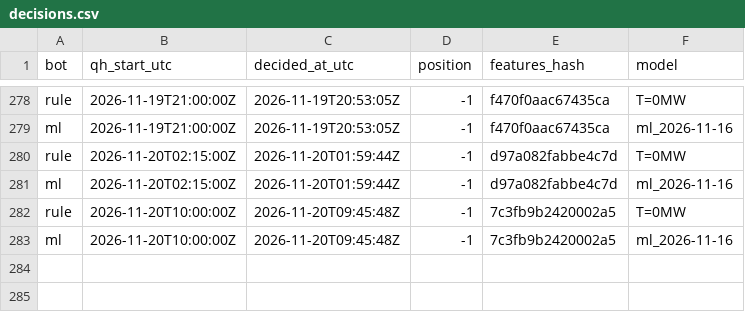
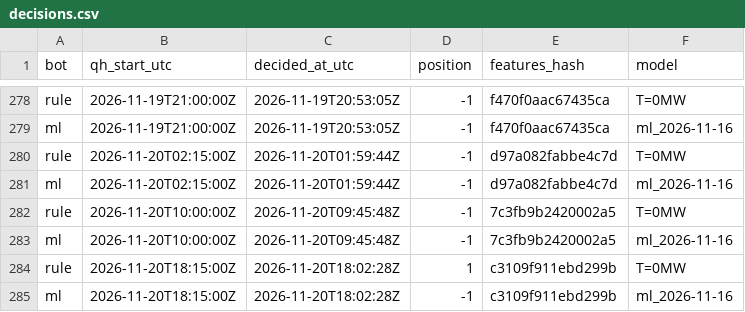
Before and after one commit to ThomasPiton/Intraday-Power, a CSV file: data/journal/decisions.csv, drawn as a sheet; only a part is shown, gaps mark what is left out.

```diff
--- a/data/journal/decisions.csv
+++ b/data/journal/decisions.csv
@@ -283 +283,3 @@ rule,2026-11-20T10:00:00Z,2026-11-20T09:45:48Z,-1,7c3fb9b2420002a5,T=0MW
 ml,2026-11-20T10:00:00Z,2026-11-20T09:45:48Z,-1,7c3fb9b2420002a5,ml_2026-11-16
+rule,2026-11-20T18:15:00Z,2026-11-20T18:02:28Z,1,c3109f911ebd299b,T=0MW
+ml,2026-11-20T18:15:00Z,2026-11-20T18:02:28Z,-1,c3109f911ebd299b,ml_2026-11-16
```
Also changed, not shown: data/journal/settlements.csv, 57 other files.
